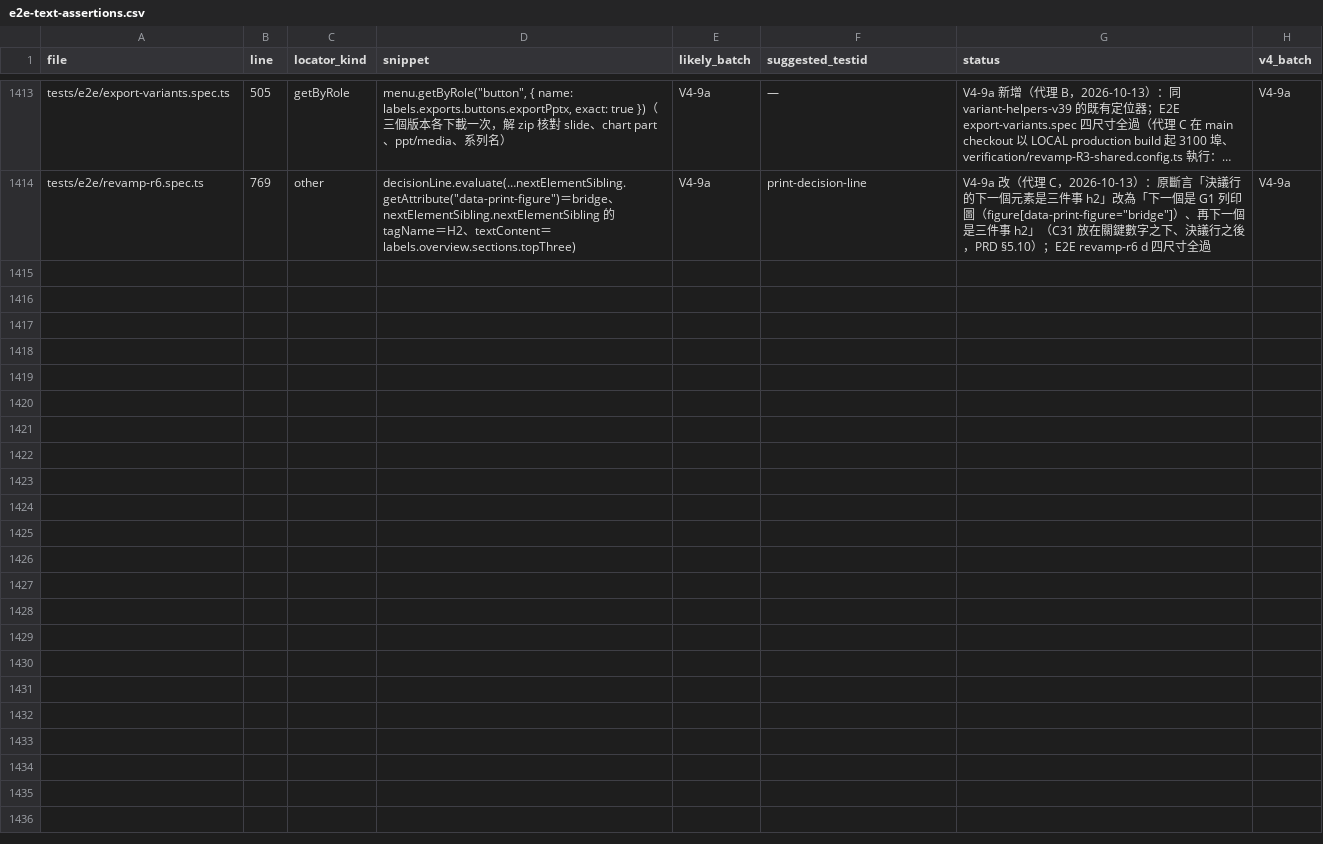
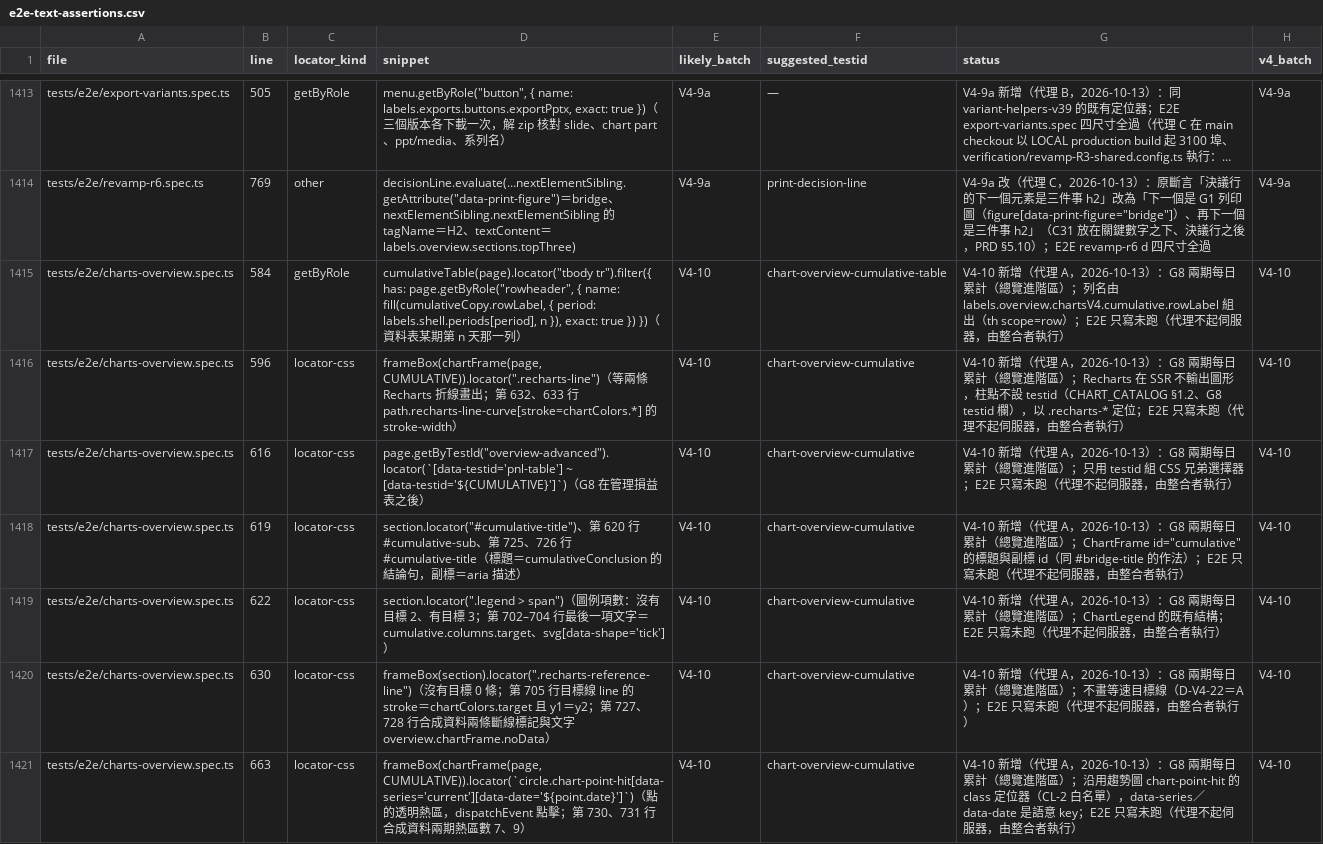
Before and after one commit to JLO916/profitlens, a CSV file: verification/revamp-v4/e2e-text-assertions.csv, drawn as a sheet; only a part is shown, gaps mark what is left out; long unchanged cells end in …; the diff names each change by its address in the sheet, - before the commit and + after, or states it on an @@ line.

```diff
--- a/verification/revamp-v4/e2e-text-assertions.csv
+++ b/verification/revamp-v4/e2e-text-assertions.csv
+row 1415: tests/e2e/charts-overview.spec.ts | 584 | getByRole | cumulativeTable(page).locator("tbody tr").filter({ has: page.getByRole("rowheader", { name: fill(cumulativeCopy.rowLabel, { period: labels.shell.periods[period], n }), exact: true }) })（資料表某期第 n 天那一列） | V4-10 | chart-overview-cumulative-table | V4-10 新增（代理 A，2026-10-13）：G8 兩期每日累計（總覽進階區）；列名由 labels.overview.chartsV4.cumulative.rowLabel 組出（th scope=row）；E2E 只寫未跑（代理不起伺服器，由整合者執行） | V4-10
+row 1416: tests/e2e/charts-overview.spec.ts | 596 | locator-css | frameBox(chartFrame(page, CUMULATIVE)).locator(".recharts-line")（等兩條 Recharts 折線畫出；第 632、633 行 path.recharts-line-curve[stroke=chartColors.*] 的 stroke-width） | V4-10 | chart-overview-cumulative | V4-10 新增（代理 A，2026-10-13）：G8 兩期每日累計（總覽進階區）；Recharts 在 SSR 不輸出圖形，柱點不設 testid（CHART_CATALOG §1.2、G8 testid 欄），以 .recharts-* 定位；E2E 只寫未跑（代理不起伺服器，由整合者執行） | V4-10
+row 1417: tests/e2e/charts-overview.spec.ts | 616 | locator-css | page.getByTestId("overview-advanced").locator(`[data-testid='pnl-table'] ~ [data-testid='${CUMULATIVE}']`)（G8 在管理損益表之後） | V4-10 | chart-overview-cumulative | V4-10 新增（代理 A，2026-10-13）：G8 兩期每日累計（總覽進階區）；只用 testid 組 CSS 兄弟選擇器；E2E 只寫未跑（代理不起伺服器，由整合者執行） | V4-10
+row 1418: tests/e2e/charts-overview.spec.ts | 619 | locator-css | section.locator("#cumulative-title")、第 620 行 #cumulative-sub、第 725、726 行 #cumulative-title（標題＝cumulativeConclusion 的結論句，副標＝aria 描述） | V4-10 | chart-overview-cumulative | V4-10 新增（代理 A，2026-10-13）：G8 兩期每日累計（總覽進階區）；ChartFrame id="cumulative" 的標題與副標 id（同 #bridge-title 的作法）；E2E 只寫未跑（代理不起伺服器，由整合者執行） | V4-10
+row 1419: tests/e2e/charts-overview.spec.ts | 622 | locator-css | section.locator(".legend > span")（圖例項數：沒有目標 2、有目標 3；第 702–704 行最後一項文字＝cumulative.columns.target、svg[data-shape='tick']） | V4-10 | chart-overview-cumulative | V4-10 新增（代理 A，2026-10-13）：G8 兩期每日累計（總覽進階區）；ChartLegend 的既有結構；E2E 只寫未跑（代理不起伺服器，由整合者執行） | V4-10
+row 1420: tests/e2e/charts-overview.spec.ts | 630 | locator-css | frameBox(section).locator(".recharts-reference-line")（沒有目標 0 條；第 705 行目標線 line 的 stroke＝chartColors.target 且 y1＝y2；第 727、728 行合成資料兩條斷線標記與文字 overview.chartFrame.noData） | V4-10 | chart-overview-cumulative | V4-10 新增（代理 A，2026-10-13）：G8 兩期每日累計（總覽進階區）；不畫等速目標線（D-V4-22＝A）；E2E 只寫未跑（代理不起伺服器，由整合者執行） | V4-10
+row 1421: tests/e2e/charts-overview.spec.ts | 663 | locator-css | frameBox(chartFrame(page, CUMULATIVE)).locator(`circle.chart-point-hit[data-series='current'][data-date='${point.date}']`)（點的透明熱區，dispatchEvent 點擊；第 730、731 行合成資料兩期熱區數 7、9） | V4-10 | chart-overview-cumulative | V4-10 新增（代理 A，2026-10-13）：G8 兩期每日累計（總覽進階區）；沿用趨勢圖 chart-point-hit 的 class 定位器（CL-2 白名單），data-series／data-date 是語意 key；E2E 只寫未跑（代理不起伺服器，由整合者執行） | V4-10
```
Also changed, not shown: 13 other files.
